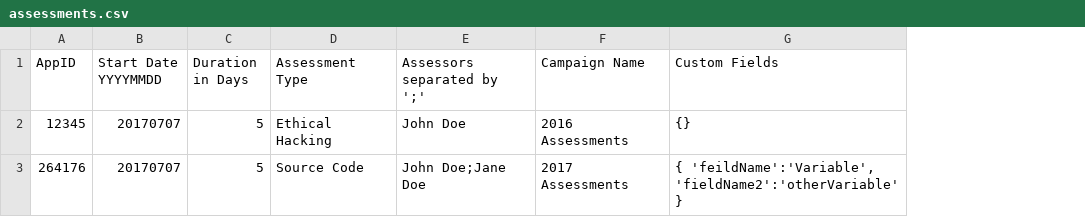
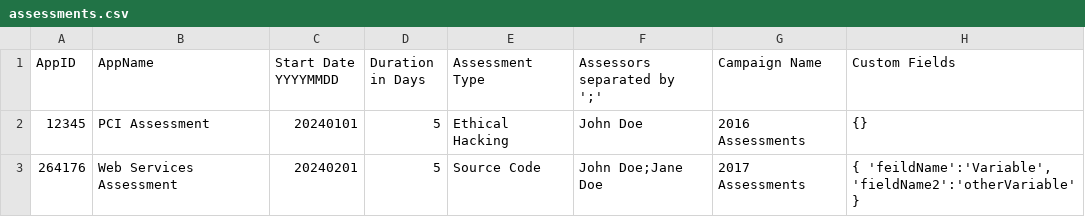
Before and after one commit to factionsecurity/faction, a CSV file: WebContent/assessments.csv, drawn as a sheet; addresses are those after the commit; the diff names each change by its address in the sheet, - before the commit and + after, or states it on an @@ line.

```diff
--- a/WebContent/assessments.csv
+++ b/WebContent/assessments.csv
+column B (AppName), rows 2-3: PCI Assessment | Web Services Assessment
-C2 (Start Date YYYYMMDD): 20170707
+C2 (Start Date YYYYMMDD): 20240101
-C3 (Start Date YYYYMMDD): 20170707
+C3 (Start Date YYYYMMDD): 20240201
```
Also changed, not shown: 2 other files.
